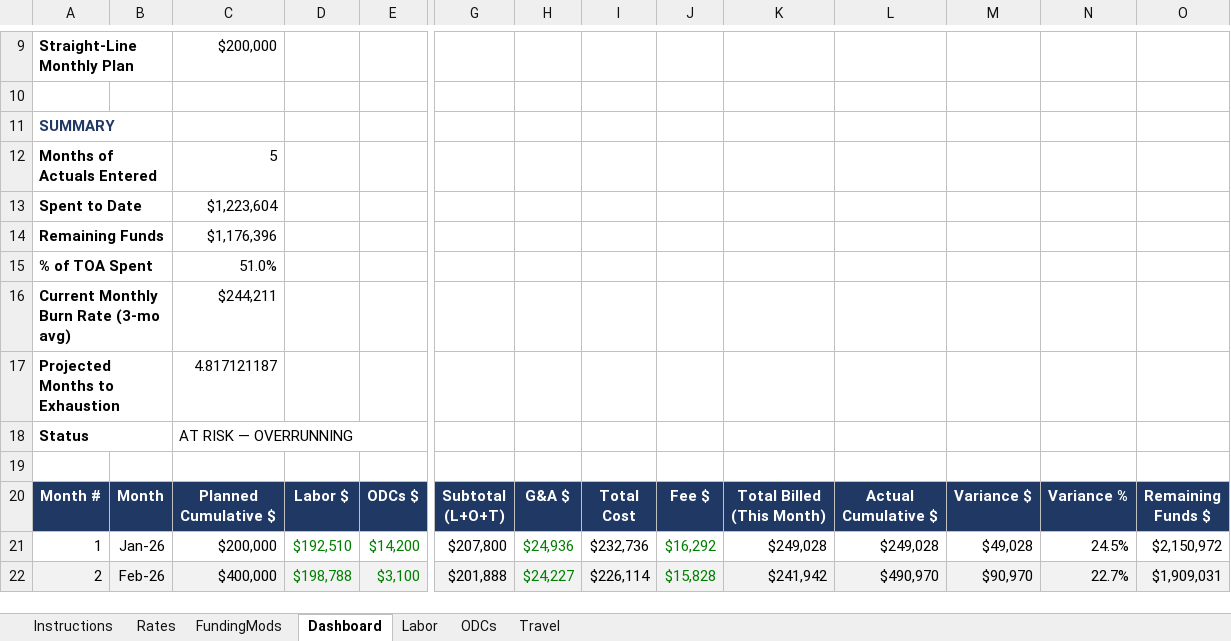
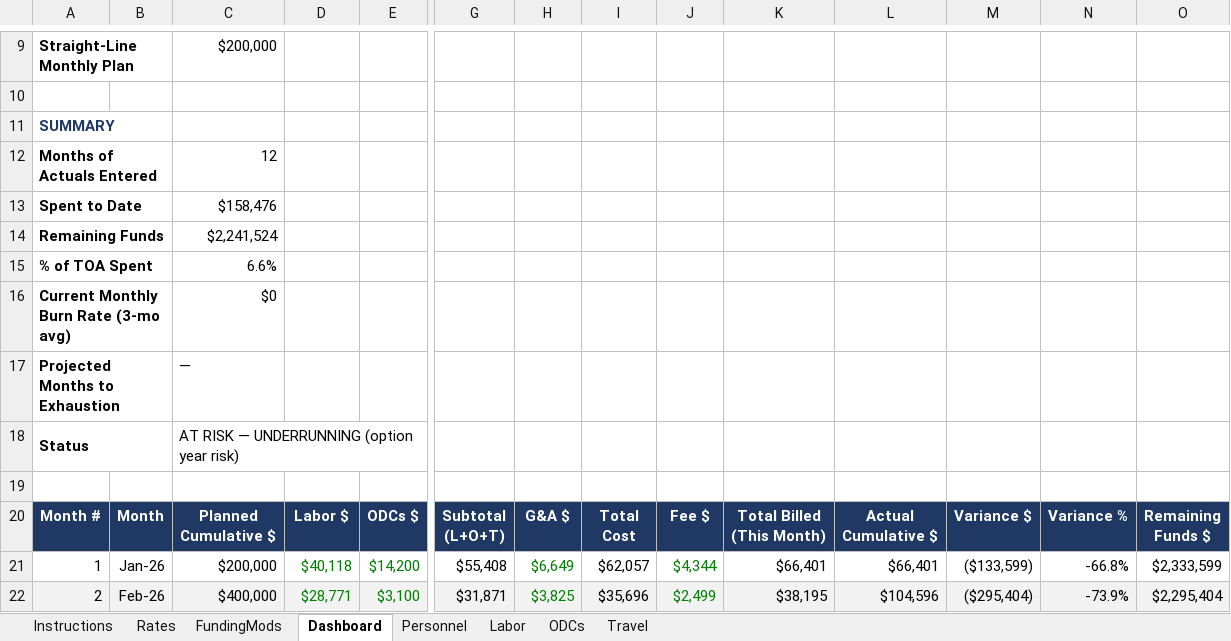
Before and after one commit to jumpmasterguy/acq-pro, an Excel workbook: client/public/examples/cost-and-burn-rate-tracker.xlsx, sheet Dashboard, drawn as a sheet; only a part is shown, gaps mark what is left out; values as stored, in another font and other column widths than the file's, no borders; charts and pictures not drawn; the diff covers the shown part only; the diff names each change by its address in the sheet, - before the commit and + after, or states it on an @@ line.

Commit message:
Add Personnel tab and rebuild Labor as per-person timesheet log
- Personnel tab: roster (Employee #, name, LCAT, Exempt/Non-Exempt,
  salary or hourly rate, standard annual hours, start/end date, PTO
  accrual and running balance)
- Labor tab rebuilt as an itemized per-person timesheet log: type
  Employee # + Month #, name/LCAT/rates auto-populate via lookup, only
  Regular/OT/PTO hours need entry
- Permissible Hours prorates each person's standard capacity for
  partial start/end months; Hours Variance flags over/under at a glance
- OT pays at 1.5x straight time for Non-Exempt employees only
- PTO Balance on Personnel updates automatically from logged PTO hours
- Dashboard's Labor $ now pulls from Labor's monthly rollup
- Updated Instructions and finance-8 attachment description

```diff
--- a/client/public/examples/cost-and-burn-rate-tracker.xlsx (sheet Dashboard)
+++ b/client/public/examples/cost-and-burn-rate-tracker.xlsx (sheet Dashboard)
+sheet tab: Personnel
-C12: 5
+C12: 12
-C13: $1,223,604
+C13: $158,476
-C14: $1,176,396
+C14: $2,241,524
-C15: 51.0%
+C15: 6.6%
-C16: $244,211
+C16: $0
-C17: 4.817121187
+C17: —
-C18: AT RISK — OVERRUNNING
+C18: AT RISK — UNDERRUNNING (option year risk)
-D21: $192,510
+D21: $40,118
-G21: $207,800
+G21: $55,408
-H21: $24,936
+H21: $6,649
-I21: $232,736
+I21: $62,057
-J21: $16,292
+J21: $4,344
-K21: $249,028
+K21: $66,401
-L21: $249,028
+L21: $66,401
-M21: $49,028
+M21: ($133,599)
-N21: 24.5%
+N21: -66.8%
-O21: $2,150,972
+O21: $2,333,599
-D22: $198,788
+D22: $28,771
-G22: $201,888
+G22: $31,871
-H22: $24,227
+H22: $3,825
-I22: $226,114
+I22: $35,696
-J22: $15,828
+J22: $2,499
-K22: $241,942
+K22: $38,195
-L22: $490,970
+L22: $104,596
-M22: $90,970
+M22: ($295,404)
-N22: 22.7%
+N22: -73.9%
-O22: $1,909,031
+O22: $2,295,404
```
Also changed, not shown: 114 edited cells elsewhere in this sheet, sheet Labor, sheet Instructions, charts or pictures, 1 other file.
